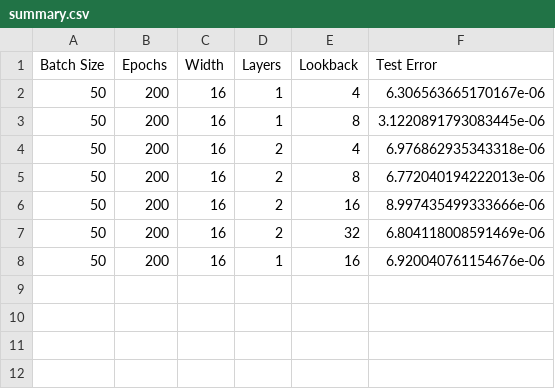
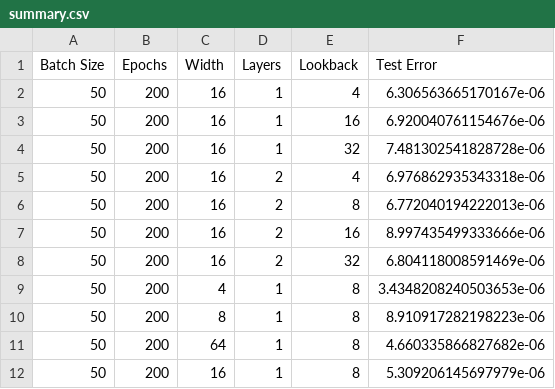
Before and after one commit to Ian-Mint/treatment_recommender, a CSV file: models/summary.csv, drawn as a sheet.

Commit message:
new models

```diff
--- a/models/summary.csv
+++ b/models/summary.csv
@@ -2,3 +2,4 @@ Batch Size,Epochs,Width,Layers,Lookback,Test Error
 50,200,16,1,4,6.306563665170167e-06
-50,200,16,1,8,3.1220891793083445e-06
+50,200,16,1,16,6.920040761154676e-06
+50,200,16,1,32,7.481302541828728e-06
 50,200,16,2,4,6.976862935343318e-06
@@ -7,2 +8,5 @@ Batch Size,Epochs,Width,Layers,Lookback,Test Error
 50,200,16,2,32,6.804118008591469e-06
-50,200,16,1,16,6.920040761154676e-06
+50,200,4,1,8,3.4348208240503653e-06
+50,200,8,1,8,8.910917282198223e-06
+50,200,64,1,8,4.660335866827682e-06
+50,200,16,1,8,5.309206145697979e-06
```
Also changed, not shown: 9 other files.
